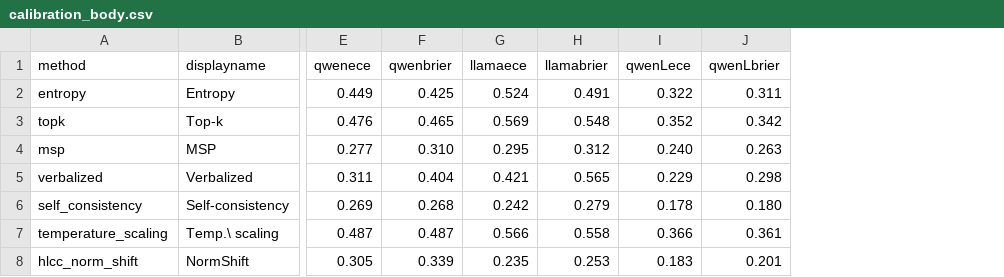
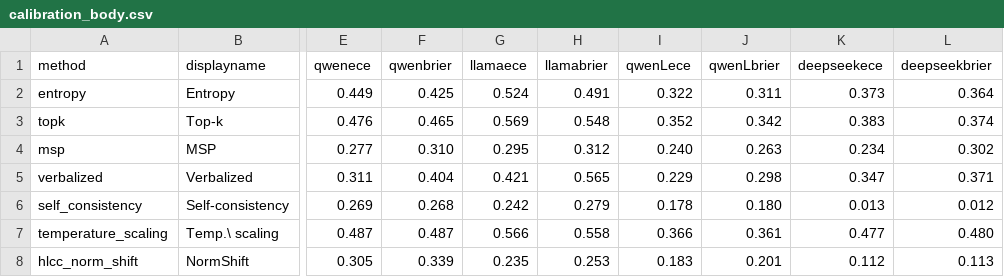
Before and after one commit to SimonMcCallum/NNConfidence-paper, a CSV file: tables/calibration_body.csv, drawn as a sheet; only a part is shown, gaps mark what is left out; the diff names each change by its address in the sheet, - before the commit and + after, or states it on an @@ line.

```diff
--- a/tables/calibration_body.csv
+++ b/tables/calibration_body.csv
+column K (deepseekece), rows 2-8: 0.373 | 0.383 | 0.234 | 0.347 | 0.013 | 0.477 | 0.112
+column L (deepseekbrier), rows 2-8: 0.364 | 0.374 | 0.302 | 0.371 | 0.012 | 0.480 | 0.113
```
Also changed, not shown: tables/calibration_qwen2.5-14b.csv, tables/discrimination.csv, 11 other files.
